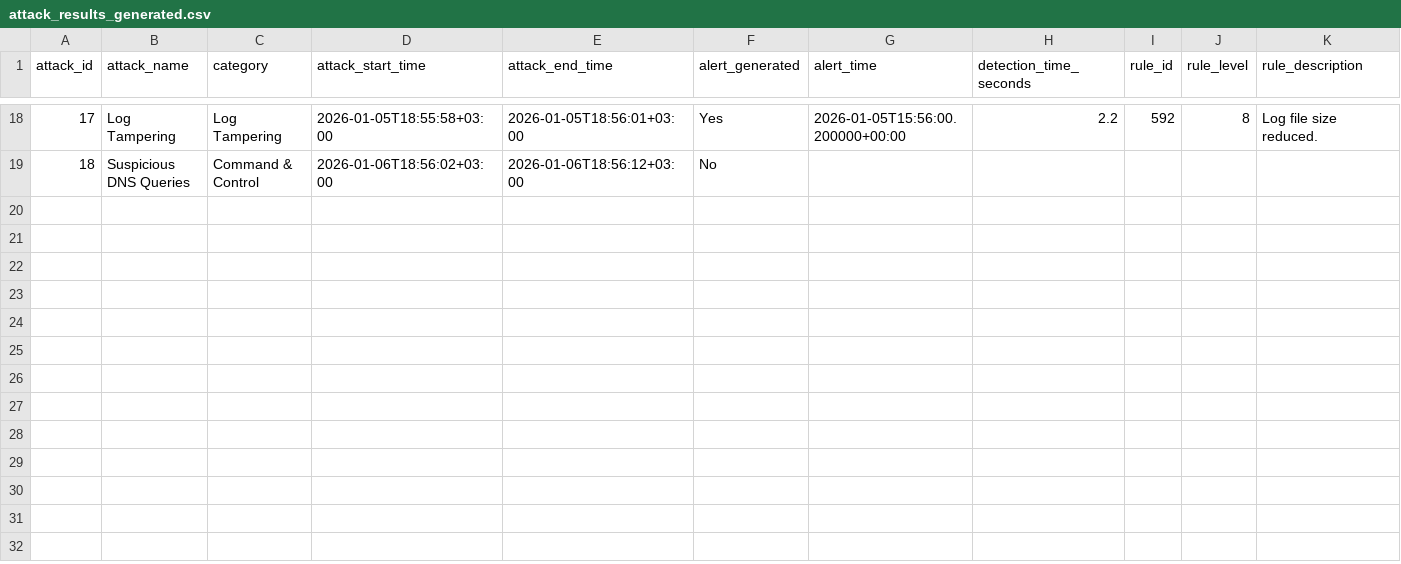
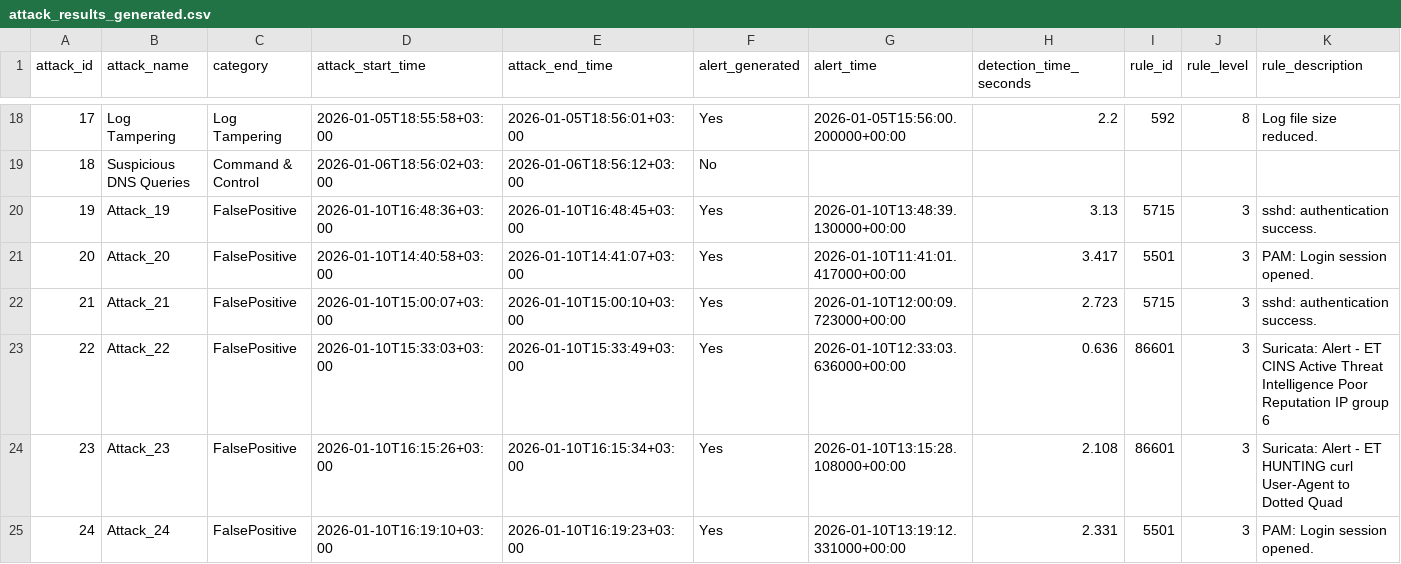
Before and after one commit to Mohammed-Nour/mcp-server-wazuh, a CSV file: research/results/phase0/metrics/attack_results_generated.csv, drawn as a sheet; only a part is shown, gaps mark what is left out; rows hold the shown columns only; the diff names each change by its address in the sheet, - before the commit and + after, or states it on an @@ line.

Commit message:
feat: add logs, alerts of false positive, and regenrate the metrics

```diff
--- a/research/results/phase0/metrics/attack_results_generated.csv
+++ b/research/results/phase0/metrics/attack_results_generated.csv
+row 20: 19 | Attack_19 | FalsePositive | 2026-01-10T16:48:36+03:00 | 2026-01-10T16:48:45+03:00 | Yes | 2026-01-10T13:48:39.130000+00:00 | 3.13 | 5715 | 3 | sshd: authentication success.
+row 21: 20 | Attack_20 | FalsePositive | 2026-01-10T14:40:58+03:00 | 2026-01-10T14:41:07+03:00 | Yes | 2026-01-10T11:41:01.417000+00:00 | 3.417 | 5501 | 3 | PAM: Login session opened.
+row 22: 21 | Attack_21 | FalsePositive | 2026-01-10T15:00:07+03:00 | 2026-01-10T15:00:10+03:00 | Yes | 2026-01-10T12:00:09.723000+00:00 | 2.723 | 5715 | 3 | sshd: authentication success.
+row 23: 22 | Attack_22 | FalsePositive | 2026-01-10T15:33:03+03:00 | 2026-01-10T15:33:49+03:00 | Yes | 2026-01-10T12:33:03.636000+00:00 | 0.636 | 86601 | 3 | Suricata: Alert - ET CINS Active Threat Intelligence Poor Reputation IP group 6
+row 24: 23 | Attack_23 | FalsePositive | 2026-01-10T16:15:26+03:00 | 2026-01-10T16:15:34+03:00 | Yes | 2026-01-10T13:15:28.108000+00:00 | 2.108 | 86601 | 3 | Suricata: Alert - ET HUNTING curl User-Agent to Dotted Quad
+row 25: 24 | Attack_24 | FalsePositive | 2026-01-10T16:19:10+03:00 | 2026-01-10T16:19:23+03:00 | Yes | 2026-01-10T13:19:12.331000+00:00 | 2.331 | 5501 | 3 | PAM: Login session opened.
```
Also changed, not shown: 15 other files.
